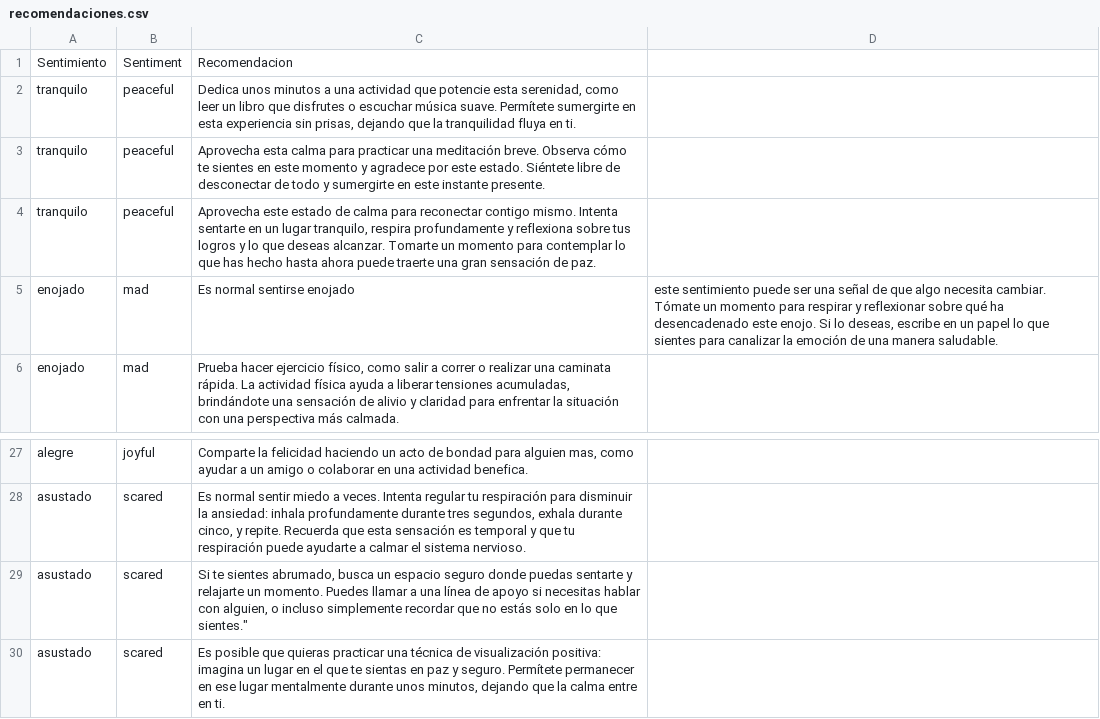
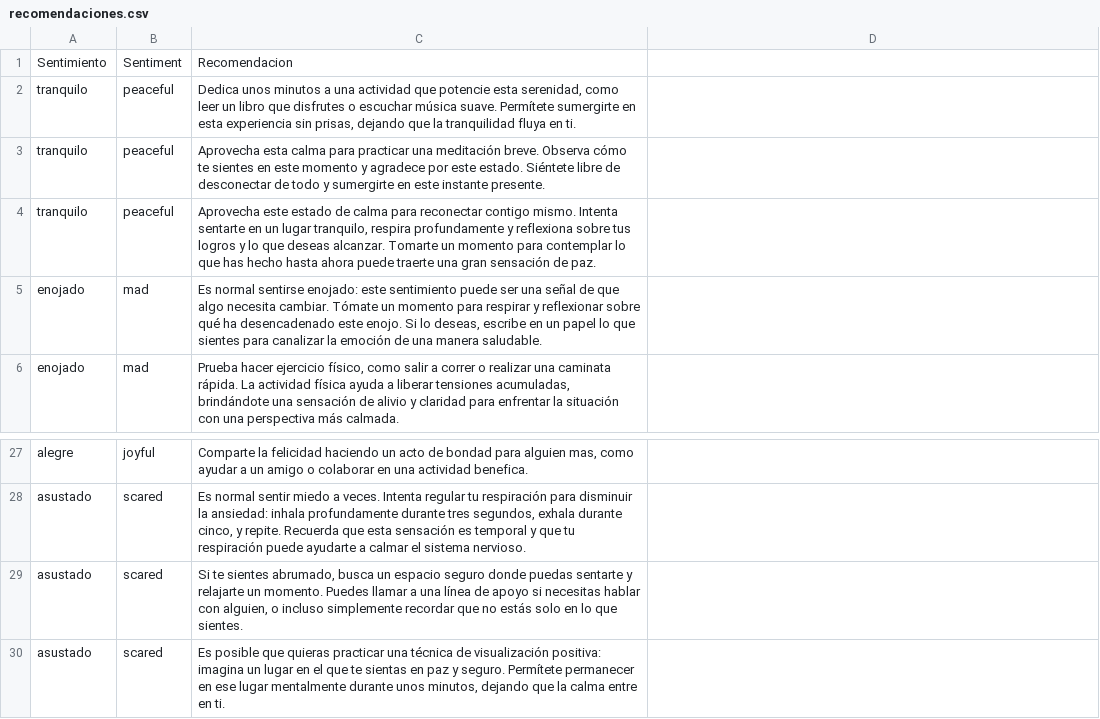
Before and after one commit to ProyectoNLP/Despliegue, a CSV file: recomendaciones.csv, drawn as a sheet; only a part is shown, gaps mark what is left out.

Commit message:
Update recomendaciones.csv

```diff
--- a/recomendaciones.csv
+++ b/recomendaciones.csv
@@ -4,3 +4,3 @@ tranquilo;peaceful;Aprovecha esta calma para practicar una meditación breve. Ob
 tranquilo;peaceful;Aprovecha este estado de calma para reconectar contigo mismo. Intenta sentarte en un lugar tranquilo, respira profundamente y reflexiona sobre tus logros y lo que deseas alcanzar. Tomarte un momento para contemplar lo que has hecho hasta ahora puede traerte una gran sensación de paz.
-enojado;mad;Es normal sentirse enojado; este sentimiento puede ser una señal de que algo necesita cambiar. Tómate un momento para respirar y reflexionar sobre qué ha desencadenado este enojo. Si lo deseas, escribe en un papel lo que sientes para canalizar la emoción de una manera saludable.
+enojado;mad;Es normal sentirse enojado: este sentimiento puede ser una señal de que algo necesita cambiar. Tómate un momento para respirar y reflexionar sobre qué ha desencadenado este enojo. Si lo deseas, escribe en un papel lo que sientes para canalizar la emoción de una manera saludable.
 enojado;mad;Prueba hacer ejercicio físico, como salir a correr o realizar una caminata rápida. La actividad física ayuda a liberar tensiones acumuladas, brindándote una sensación de alivio y claridad para enfrentar la situación con una perspectiva más calmada.
@@ -28,3 +28,3 @@ alegre;joyful;Comparte la felicidad haciendo un acto de bondad para alguien mas,
 asustado;scared;Es normal sentir miedo a veces. Intenta regular tu respiración para disminuir la ansiedad: inhala profundamente durante tres segundos, exhala durante cinco, y repite. Recuerda que esta sensación es temporal y que tu respiración puede ayudarte a calmar el sistema nervioso.
-asustado;scared;Si te sientes abrumado, busca un espacio seguro donde puedas sentarte y relajarte un momento. Puedes llamar a una línea de apoyo si necesitas hablar con alguien, o incluso simplemente recordar que no estás solo en lo que sientes."
+asustado;scared;Si te sientes abrumado, busca un espacio seguro donde puedas sentarte y relajarte un momento. Puedes llamar a una línea de apoyo si necesitas hablar con alguien, o incluso simplemente recordar que no estás solo en lo que sientes.
 asustado;scared;Es posible que quieras practicar una técnica de visualización positiva: imagina un lugar en el que te sientas en paz y seguro. Permítete permanecer en ese lugar mentalmente durante unos minutos, dejando que la calma entre en ti.
```
